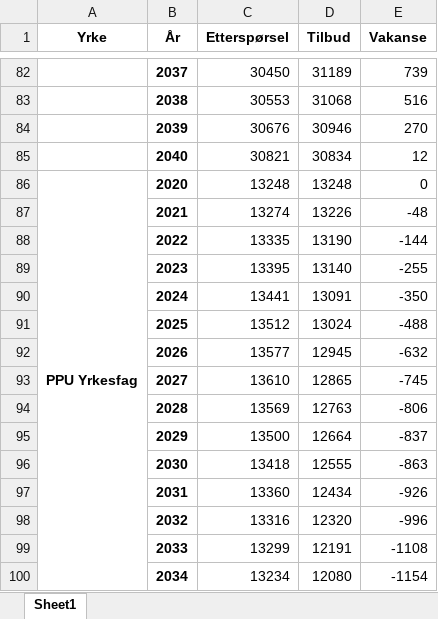
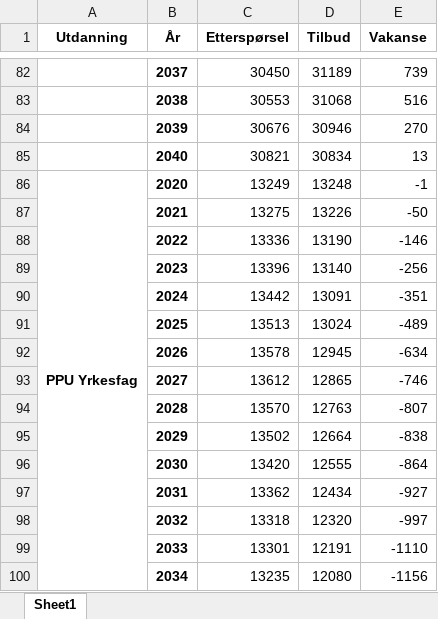
Before and after one commit to pknssb/Laerermod, an Excel workbook: resultater/Lærermod.xlsx, sheet Sheet1, drawn as a sheet; only a part is shown, gaps mark what is left out; values as stored, in another font and other column widths than the file's, no borders; the diff covers the shown part only; the diff names each change by its address in the sheet, - before the commit and + after, or states it on an @@ line.

```diff
--- a/resultater/Lærermod.xlsx (sheet Sheet1)
+++ b/resultater/Lærermod.xlsx (sheet Sheet1)
-A1: Yrke
+A1: Utdanning
-E85 (Vakanse): 12
+E85 (Vakanse): 13
-C86 (Etterspørsel): 13248
+C86 (Etterspørsel): 13249
-E86 (Vakanse): 0
+E86 (Vakanse): -1
-C87 (Etterspørsel): 13274
+C87 (Etterspørsel): 13275
-E87 (Vakanse): -48
+E87 (Vakanse): -50
-C88 (Etterspørsel): 13335
+C88 (Etterspørsel): 13336
-E88 (Vakanse): -144
+E88 (Vakanse): -146
-C89 (Etterspørsel): 13395
+C89 (Etterspørsel): 13396
-E89 (Vakanse): -255
+E89 (Vakanse): -256
-C90 (Etterspørsel): 13441
+C90 (Etterspørsel): 13442
-E90 (Vakanse): -350
+E90 (Vakanse): -351
-C91 (Etterspørsel): 13512
+C91 (Etterspørsel): 13513
-E91 (Vakanse): -488
+E91 (Vakanse): -489
-C92 (Etterspørsel): 13577
+C92 (Etterspørsel): 13578
-E92 (Vakanse): -632
+E92 (Vakanse): -634
-C93 (Etterspørsel): 13610
+C93 (Etterspørsel): 13612
-E93 (Vakanse): -745
+E93 (Vakanse): -746
-C94 (Etterspørsel): 13569
+C94 (Etterspørsel): 13570
-E94 (Vakanse): -806
+E94 (Vakanse): -807
-C95 (Etterspørsel): 13500
+C95 (Etterspørsel): 13502
-E95 (Vakanse): -837
+E95 (Vakanse): -838
-C96 (Etterspørsel): 13418
+C96 (Etterspørsel): 13420
-E96 (Vakanse): -863
+E96 (Vakanse): -864
-C97 (Etterspørsel): 13360
+C97 (Etterspørsel): 13362
-E97 (Vakanse): -926
+E97 (Vakanse): -927
-C98 (Etterspørsel): 13316
+C98 (Etterspørsel): 13318
-E98 (Vakanse): -996
+E98 (Vakanse): -997
-C99 (Etterspørsel): 13299
+C99 (Etterspørsel): 13301
-E99 (Vakanse): -1108
+E99 (Vakanse): -1110
-C100 (Etterspørsel): 13234
+C100 (Etterspørsel): 13235
-E100 (Vakanse): -1154
+E100 (Vakanse): -1156
```
Also changed, not shown: 62 edited cells elsewhere in this sheet, 3 other files.
